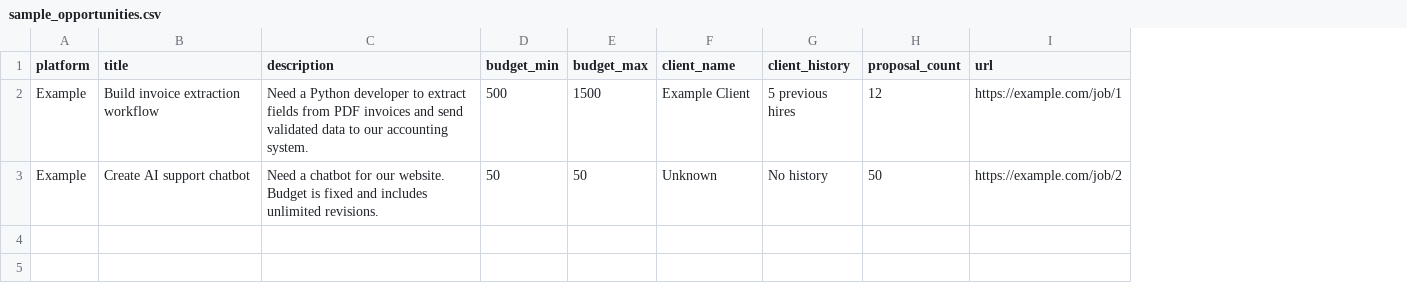
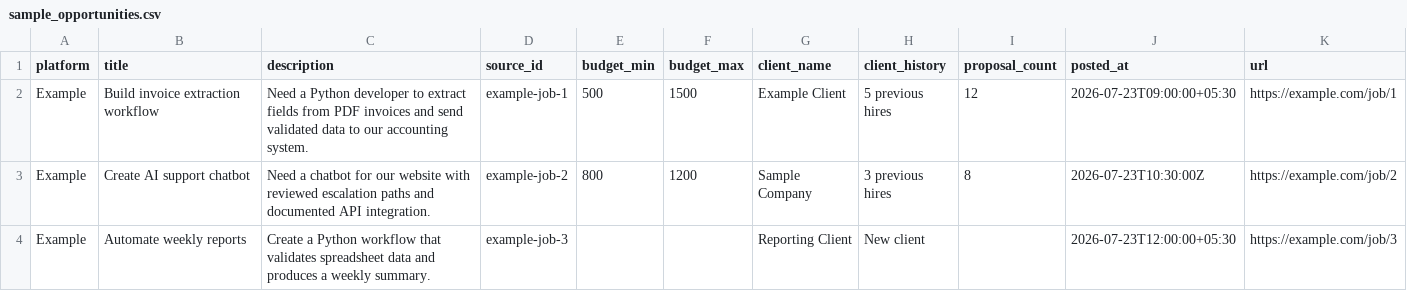
Before and after one commit to Shivam1303/HuntOs, a CSV file: sample_opportunities.csv, drawn as a sheet; addresses are those after the commit; the diff names each change by its address in the sheet, - before the commit and + after, or states it on an @@ line.

```diff
--- a/sample_opportunities.csv
+++ b/sample_opportunities.csv
+column D (source_id), rows 2-3: example-job-1 | example-job-2
+column J (posted_at), rows 2-3: 2026-07-23T09:00:00+05:30 | 2026-07-23T10:30:00Z
-C3 (description): …for our website. Budget is fixed and includes unlimited revisions.
+C3 (description): …for our website with reviewed escalation paths and documented API integration.
-E3 (budget_min): 50
+E3 (budget_min): 800
-F3 (budget_max): 50
+F3 (budget_max): 1200
-G3 (client_name): Unknown
+G3 (client_name): Sample Company
-H3 (client_history): No history
+H3 (client_history): 3 previous hires
-I3 (proposal_count): 50
+I3 (proposal_count): 8
+row 4: Example | Automate weekly reports | Create a Python workflow that validates spreadsheet data and produces a weekly summary. | example-job-3 |  |  | Reporting Client | New client |  | 2026-07-23T12:00:00+05:30 | https://example.com/job/3
```
Also changed, not shown: 17 other files.
